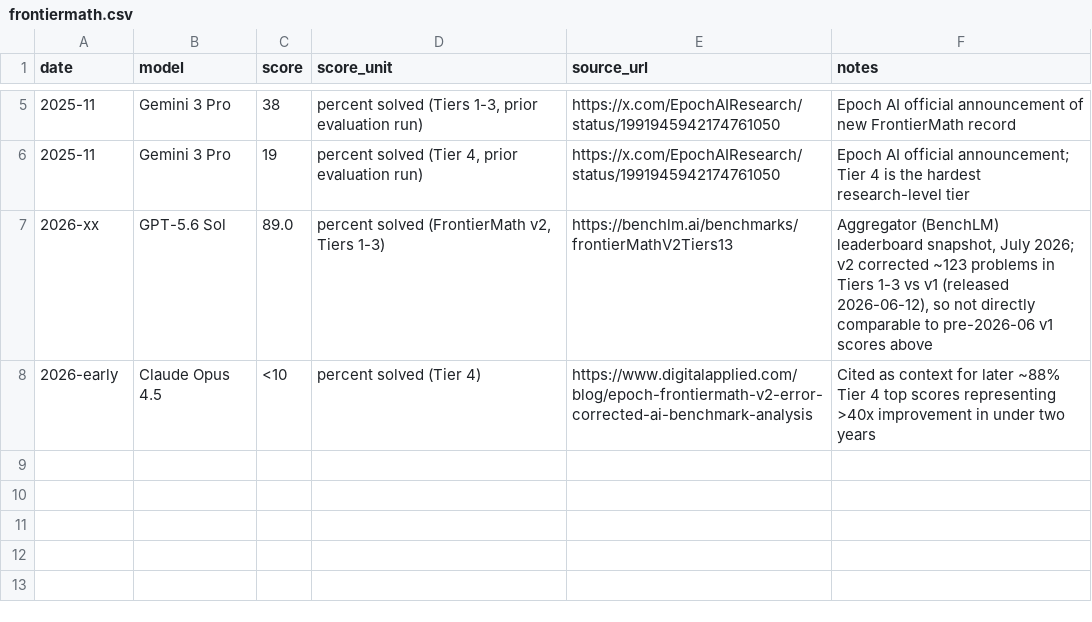
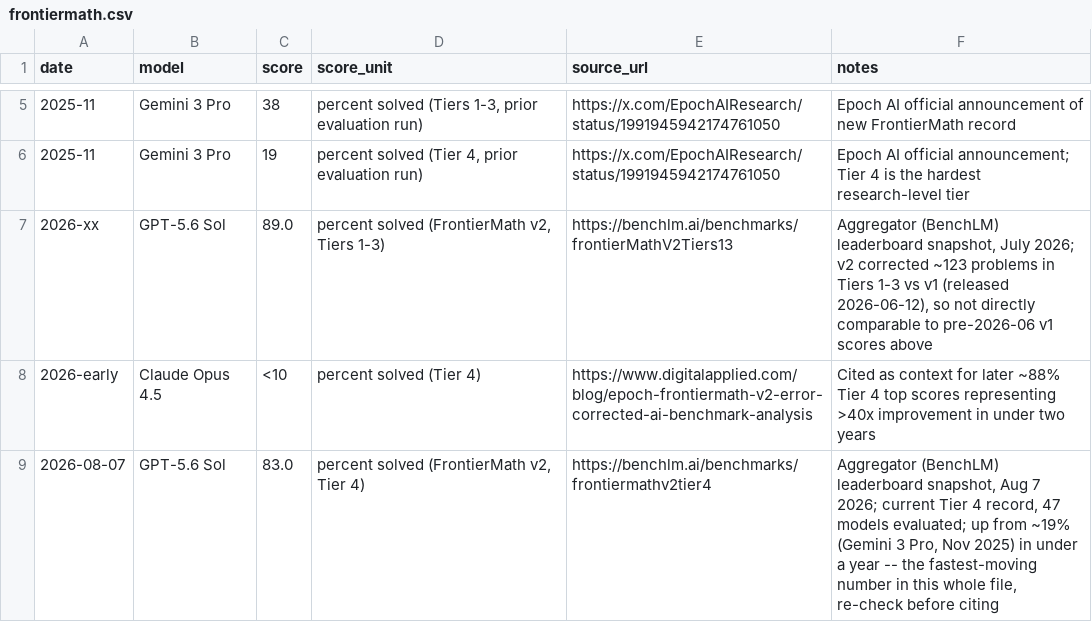
Before and after one commit to jpmorris/data_science_consultant_lessons, a CSV file: lectures/023-ai-industry-analysis/023-006-grounded-ai-talk/benchmarks/data/frontiermath.csv, drawn as a sheet; only a part is shown, gaps mark what is left out.

Commit message:
Redesign the Knowledge Frontier slide around compression vs. tireless-search, and fix stale FrontierMath Tier 4 data
Table: dropped Harness/Oracle/Think-hard columns for Mechanism/In-loop verifier/
Superhuman?. Consolidated every math row that's individually tracked in VibeMathed
(Erdos 728, AlphaProof Nexus, the unit-distance disproof, Sum-product disproof,
OpenAI Astra, Wang's 6-problem run, the Riemann-zeta bound) into one "97 VibeMathed
many attempts" rollup row, freeing room for 7 new individually-sourced single-prompt
cases (Hodge Bundle, Fill's Spectral Gap, Facial Distance Patterns, Quantum Key
Agreement, Huneke-Wiegand/Son-Pham, Mihail-Vazirani, Chip-Firing) alongside the
existing DGG/Jacobian/Erdos-1196 rows -- 10 total no-visible-harness cases, split
by whether the object is a construction (counterexample, cheaply self-checkable,
In-loop verifier: Yes even without a harness) or an argument (proof, no available
internal check, the closer analogue to the Einstein case). Added the OpenAI
gluon-amplitude physics result as a calibration anchor, with the domain-expert
skeptical read (Louapre: "a good amplitudes physicist could probably have found
it in a few weeks") kept in the speaker notes rather than the table cell.
Superhuman? is never "Yes" anywhere -- only "No" (a real alternative explanation
exists) or "No proof/disproof" (genuinely unresolved, no independent verification,
no visible CoT).

Diagram: the "edge of frontier" tile is now orange and covers both harness and
no-harness compression cases uniformly (title: "Human/superhuman solution-space
compression"), removing the old red no-harness-yet duplicate. The "knowledge gap"
tile is now green ("harness, tireless search"), using DeepMind's systematic Erdos
re-check as its AI example instead of a pre-AI historical placeholder. The
paradigm-shifting tile keeps its red/no-instance-yet status but is now labeled
"no in-loop verification" instead of "few humans could formulate."

Also corrected FrontierMath Tier 4 in the benchmark tracker: was showing ~19-31%
from stale May 2026 data; current record is 83% (GPT-5.6 Sol, Aug 7 2026),
re-aggregated into aggregated.json/aggregated_summary.csv.

```diff
--- a/lectures/023-ai-industry-analysis/023-006-grounded-ai-talk/benchmarks/data/frontiermath.csv
+++ b/lectures/023-ai-industry-analysis/023-006-grounded-ai-talk/benchmarks/data/frontiermath.csv
@@ -8 +8,2 @@ date,model,score,score_unit,source_url,notes
 2026-early,Claude Opus 4.5,"<10",percent solved (Tier 4),https://www.digitalapplied.com/blog/epoch-frontiermath-v2-error-corrected-ai-benchmark-analysis,"Cited as context for later ~88% Tier 4 top scores representing >40x improvement in under two years"
+2026-08-07,GPT-5.6 Sol,83.0,"percent solved (FrontierMath v2, Tier 4)",https://benchlm.ai/benchmarks/frontiermathv2tier4,"Aggregator (BenchLM) leaderboard snapshot, Aug 7 2026; current Tier 4 record, 47 models evaluated; up from ~19% (Gemini 3 Pro, Nov 2025) in under a year -- the fastest-moving number in this whole file, re-check before citing"
```
Also changed, not shown: lectures/023-ai-industry-analysis/023-006-grounded-ai-talk/benchmarks/aggregated_summary.csv, 3 other files.
